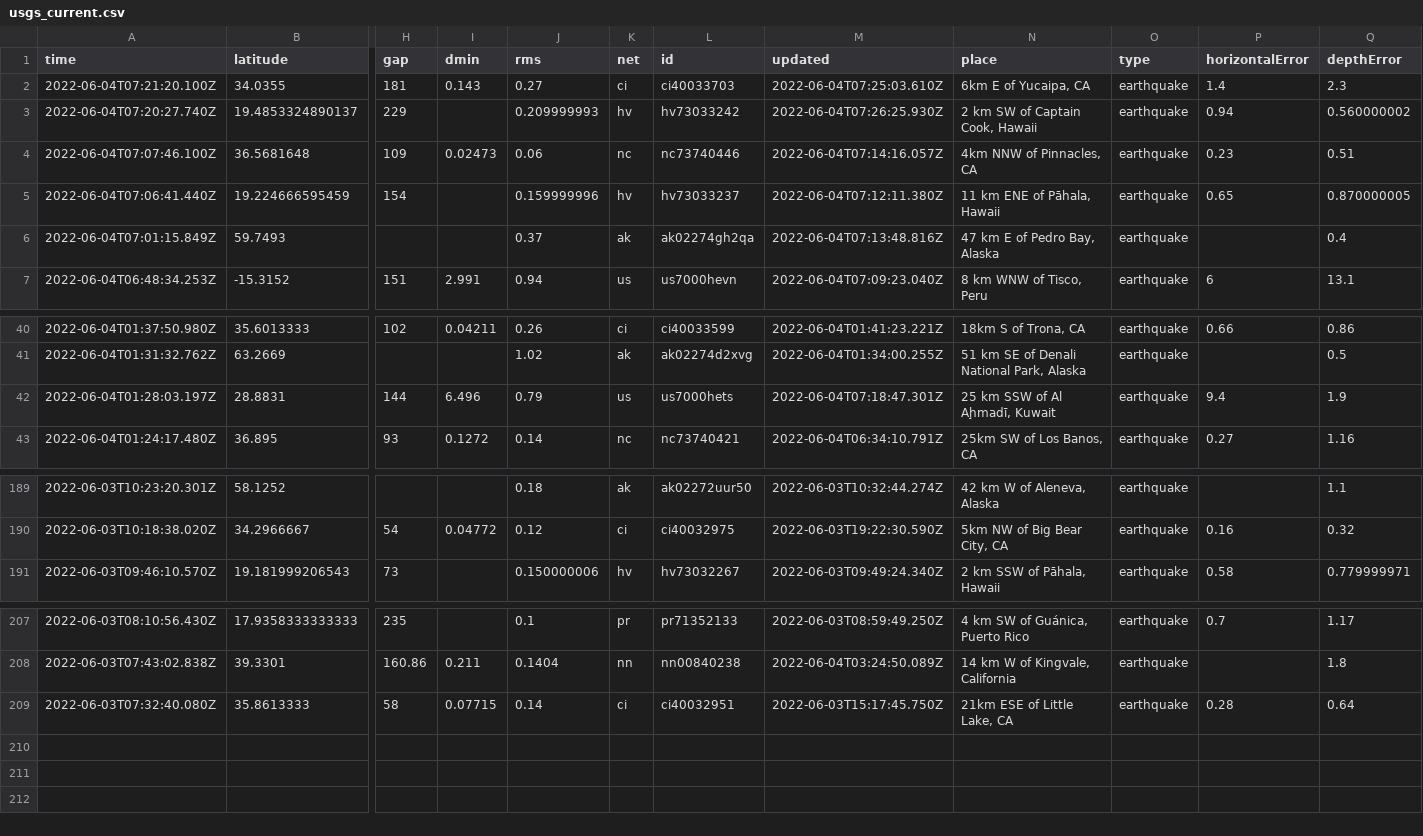
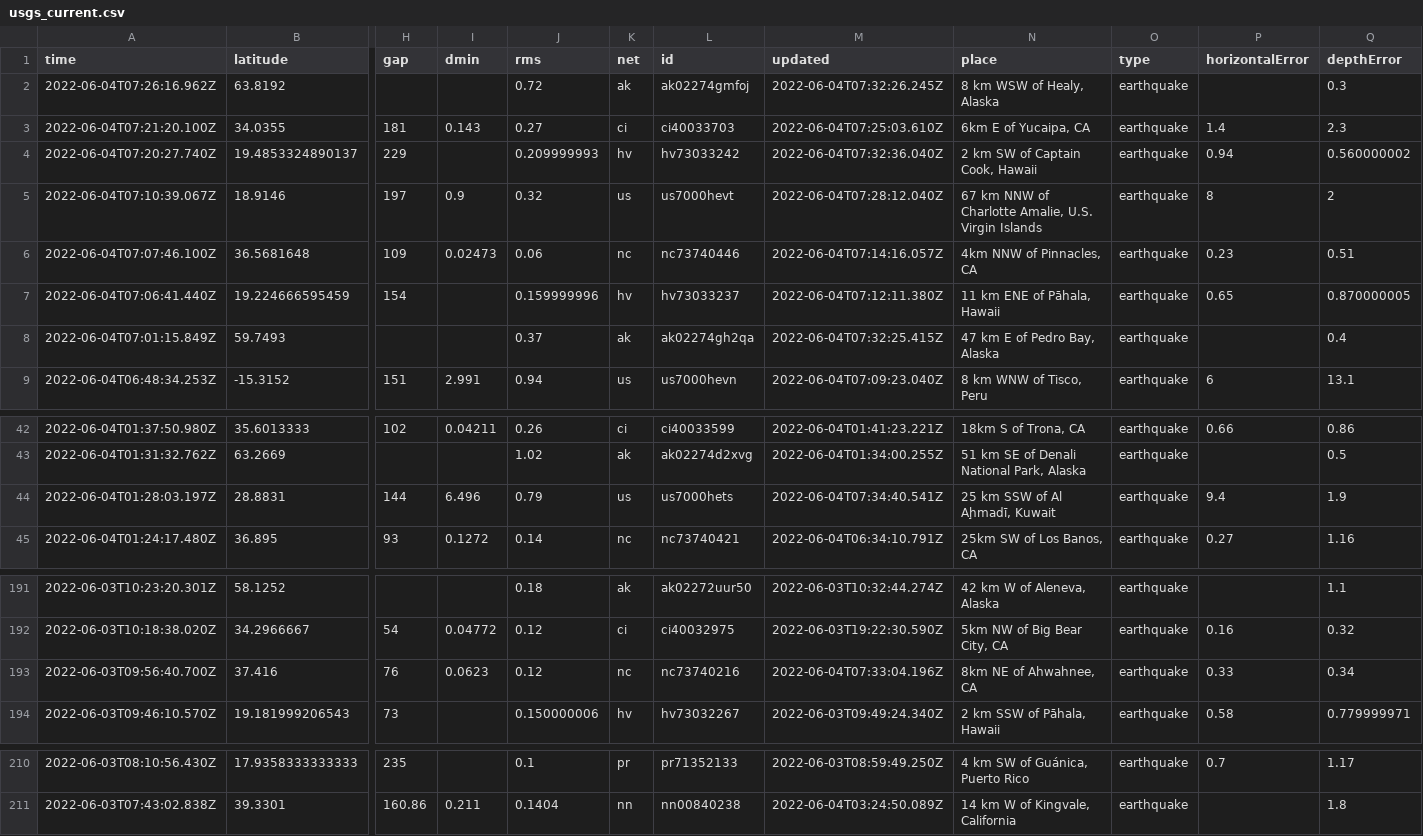
Before and after one commit to lalers/my-data-robot, a CSV file: usgs_current.csv, drawn as a sheet; only a part is shown, gaps mark what is left out; removed rows and columns are numbered as before the commit, all else as after; rows hold the shown columns only; the diff names each change by its address in the sheet, - before the commit and + after, or states it on an @@ line.

```diff
--- a/usgs_current.csv
+++ b/usgs_current.csv
+row 2: 2022-06-04T07:26:16.962Z | 63.8192 |  |  | 0.72 | ak | ak02274gmfoj | 2022-06-04T07:32:26.245Z | 8 km WSW of Healy, Alaska | earthquake |  | 0.3
-M4 (updated): 2022-06-04T07:26:25.930Z
+M4 (updated): 2022-06-04T07:32:36.040Z
+row 5: 2022-06-04T07:10:39.067Z | 18.9146 | 197 | 0.9 | 0.32 | us | us7000hevt | 2022-06-04T07:28:12.040Z | 67 km NNW of Charlotte Amalie, U.S. Virgin Islands | earthquake | 8 | 2
-M8 (updated): 2022-06-04T07:13:48.816Z
+M8 (updated): 2022-06-04T07:32:25.415Z
-M44 (updated): 2022-06-04T07:18:47.301Z
+M44 (updated): 2022-06-04T07:34:40.541Z
+row 193: 2022-06-03T09:56:40.700Z | 37.416 | 76 | 0.0623 | 0.12 | nc | nc73740216 | 2022-06-04T07:33:04.196Z | 8km NE of Ahwahnee, CA | earthquake | 0.33 | 0.34
-row 209: 2022-06-03T07:32:40.080Z | 35.8613333 | 58 | 0.07715 | 0.14 | ci | ci40032951 | 2022-06-03T15:17:45.750Z | 21km ESE of Little Lake, CA | earthquake | 0.28 | 0.64
```
